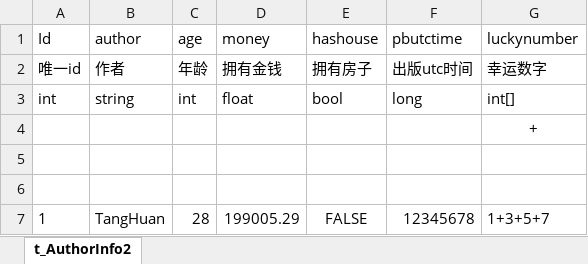
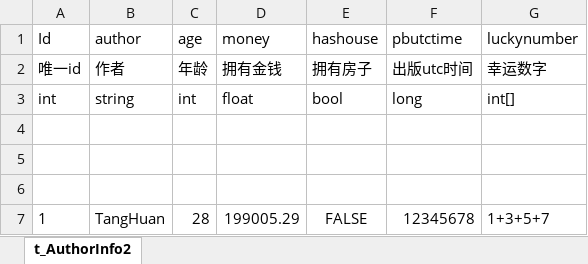
Before and after one commit to TonyTang1990/XbufferExcellToData, an Excel workbook: XbufferExcelToDataUnityProject/Conf/Excels/author_info2.xlsx, sheet t_AuthorInfo2, drawn as a sheet; only a part is shown; values as stored, in another font and other column widths than the file's, no borders; the diff names each change by its address in the sheet, - before the commit and + after, or states it on an @@ line.

```diff
--- a/XbufferExcelToDataUnityProject/Conf/Excels/author_info2.xlsx (sheet t_AuthorInfo2)
+++ b/XbufferExcelToDataUnityProject/Conf/Excels/author_info2.xlsx (sheet t_AuthorInfo2)
-G4 (luckynumber): +
+G4 (luckynumber): (empty)
```
Also changed, not shown: XbufferExcelToDataUnityProject/Conf/Excels/author_info.xlsx, XbufferExcelToDataUnityProject/Conf/Excels/author_info3.xlsx, 54 other files.
